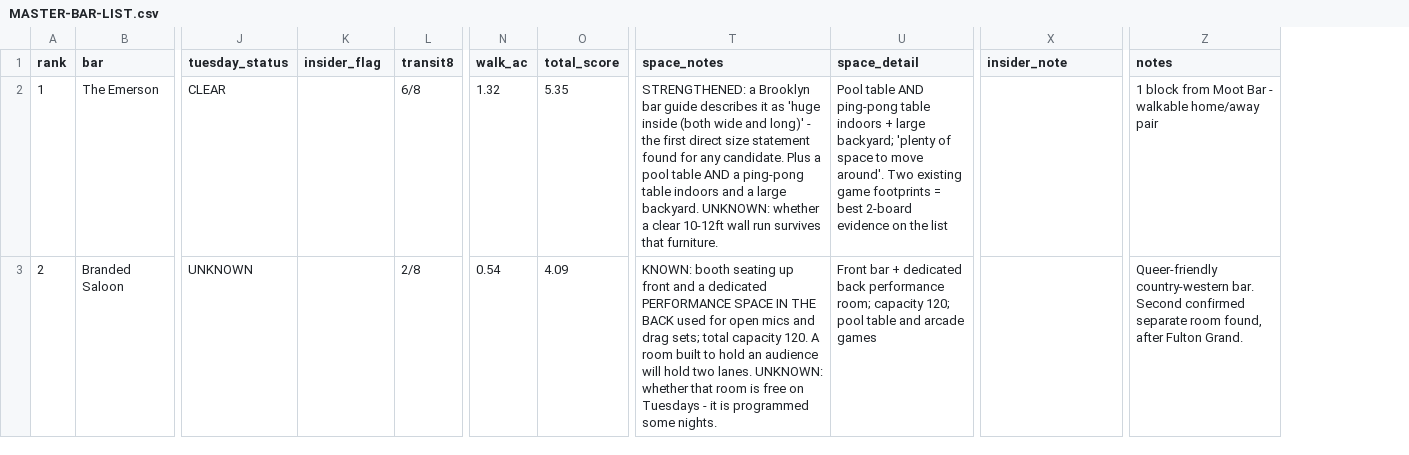
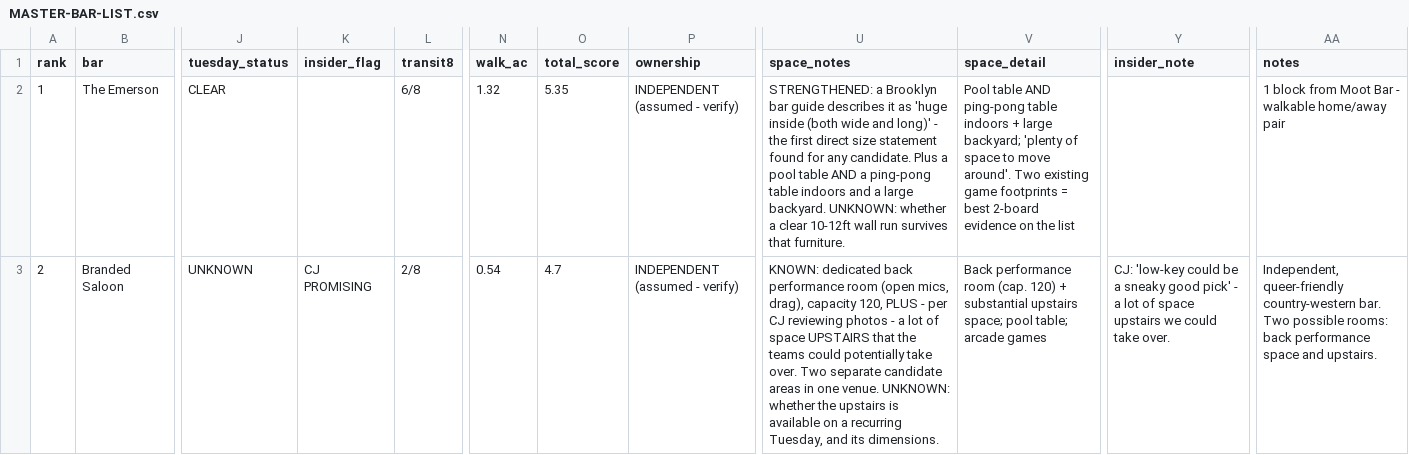
Before and after one commit to cjpospisil20/bedstuy-bullseye, a CSV file: MASTER-BAR-LIST.csv, drawn as a sheet; only a part is shown, gaps mark what is left out; addresses are those after the commit; the diff covers the shown part only; the diff names each change by its address in the sheet, - before the commit and + after, or states it on an @@ line.

```diff
--- a/MASTER-BAR-LIST.csv
+++ b/MASTER-BAR-LIST.csv
+column P (ownership), rows 2-3: INDEPENDENT (assumed - verify) | INDEPENDENT (assumed - verify)
-K3 (insider_flag): (empty)
+K3 (insider_flag): CJ PROMISING
-O3 (total_score): 4.09
+O3 (total_score): 4.7
-U3 (space_notes): KNOWN: booth seating up front and a dedicated PERFORMANCE SPACE IN THE BACK used for open mics and drag sets; total capacity 120. A room built to hold an audience will hold two lanes. UNKNOWN: whether that room is free on Tuesdays - it is programmed some nights.
+U3 (space_notes): KNOWN: dedicated back performance room (open mics, drag), capacity 120, PLUS - per CJ reviewing photos - a lot of space UPSTAIRS that the teams could potentially take over. Two separate candidate areas in one venue. UNKNOWN: whether the upstairs is available on a recurring Tuesday, and its dimensions.
-V3 (space_detail): Front bar + dedicated back performance room; capacity 120; pool table and arcade games
+V3 (space_detail): Back performance room (cap. 120) + substantial upstairs space; pool table; arcade games
-Y3 (insider_note): (empty)
+Y3 (insider_note): CJ: 'low-key could be a sneaky good pick' - a lot of space upstairs we could take over.
-AA3 (notes): Queer-friendly country-western bar. Second confirmed separate room found, after Fulton Grand.
+AA3 (notes): Independent, queer-friendly country-western bar. Two possible rooms: back performance space and upstairs.
```
Also changed, not shown: 1 added row, 1 removed row, 3 edited cells and row numbers in column A elsewhere in this file, 2 other files.
